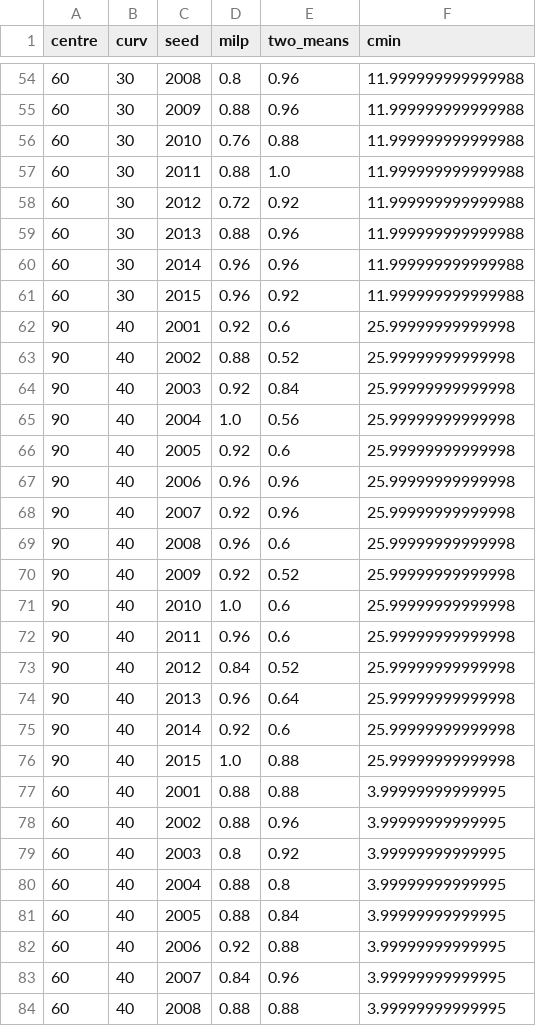
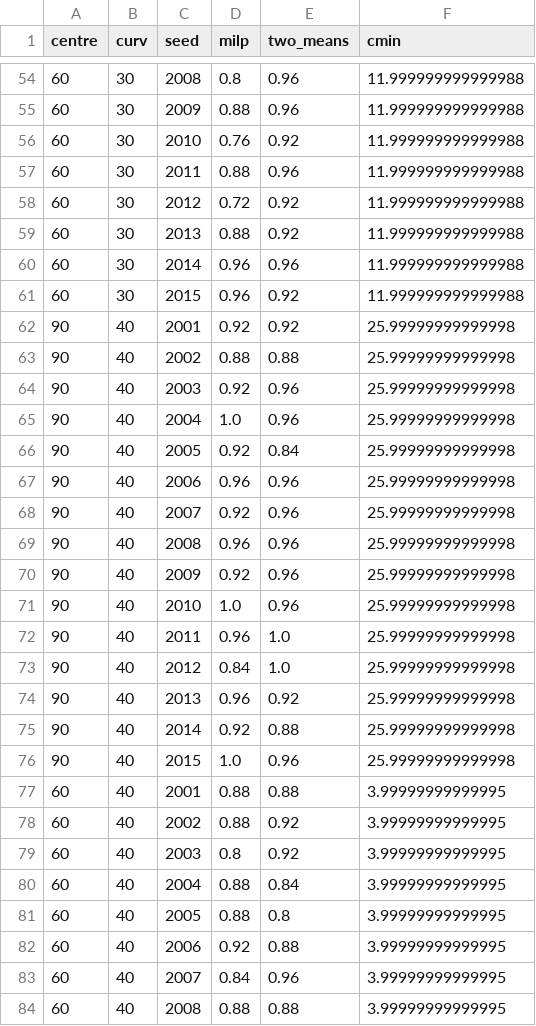
Before and after one commit to NemyLab/qaoa-crossing-fibres, a CSV file: analysis/classical_baselines/higher_curvature_phantoms.csv, drawn as a sheet; only a part is shown, gaps mark what is left out; the diff covers the shown part only.

```diff
--- a/analysis/classical_baselines/higher_curvature_phantoms.csv
+++ b/analysis/classical_baselines/higher_curvature_phantoms.csv
@@ -55,28 +55,28 @@ centre,curv,seed,milp,two_means,cmin
 60,30,2009,0.88,0.96,11.999999999999988
-60,30,2010,0.76,0.88,11.999999999999988
-60,30,2011,0.88,1.0,11.999999999999988
+60,30,2010,0.76,0.92,11.999999999999988
+60,30,2011,0.88,0.96,11.999999999999988
 60,30,2012,0.72,0.92,11.999999999999988
-60,30,2013,0.88,0.96,11.999999999999988
+60,30,2013,0.88,0.92,11.999999999999988
 60,30,2014,0.96,0.96,11.999999999999988
 60,30,2015,0.96,0.92,11.999999999999988
-90,40,2001,0.92,0.6,25.99999999999998
-90,40,2002,0.88,0.52,25.99999999999998
-90,40,2003,0.92,0.84,25.99999999999998
-90,40,2004,1.0,0.56,25.99999999999998
-90,40,2005,0.92,0.6,25.99999999999998
+90,40,2001,0.92,0.92,25.99999999999998
+90,40,2002,0.88,0.88,25.99999999999998
+90,40,2003,0.92,0.96,25.99999999999998
+90,40,2004,1.0,0.96,25.99999999999998
+90,40,2005,0.92,0.84,25.99999999999998
 90,40,2006,0.96,0.96,25.99999999999998
 90,40,2007,0.92,0.96,25.99999999999998
-90,40,2008,0.96,0.6,25.99999999999998
-90,40,2009,0.92,0.52,25.99999999999998
-90,40,2010,1.0,0.6,25.99999999999998
-90,40,2011,0.96,0.6,25.99999999999998
-90,40,2012,0.84,0.52,25.99999999999998
-90,40,2013,0.96,0.64,25.99999999999998
-90,40,2014,0.92,0.6,25.99999999999998
-90,40,2015,1.0,0.88,25.99999999999998
+90,40,2008,0.96,0.96,25.99999999999998
+90,40,2009,0.92,0.96,25.99999999999998
+90,40,2010,1.0,0.96,25.99999999999998
+90,40,2011,0.96,1.0,25.99999999999998
+90,40,2012,0.84,1.0,25.99999999999998
+90,40,2013,0.96,0.92,25.99999999999998
+90,40,2014,0.92,0.88,25.99999999999998
+90,40,2015,1.0,0.96,25.99999999999998
 60,40,2001,0.88,0.88,3.99999999999995
-60,40,2002,0.88,0.96,3.99999999999995
+60,40,2002,0.88,0.92,3.99999999999995
 60,40,2003,0.8,0.92,3.99999999999995
-60,40,2004,0.88,0.8,3.99999999999995
-60,40,2005,0.88,0.84,3.99999999999995
+60,40,2004,0.88,0.84,3.99999999999995
+60,40,2005,0.88,0.8,3.99999999999995
 60,40,2006,0.92,0.88,3.99999999999995
```
Also changed, not shown: 49 edited cells elsewhere in this file, analysis/classical_baselines/higher_curvature_ideal_qaoa.csv, analysis/classical_baselines/nonspatial_baseline_standard_phantoms.csv, 8 other files.
